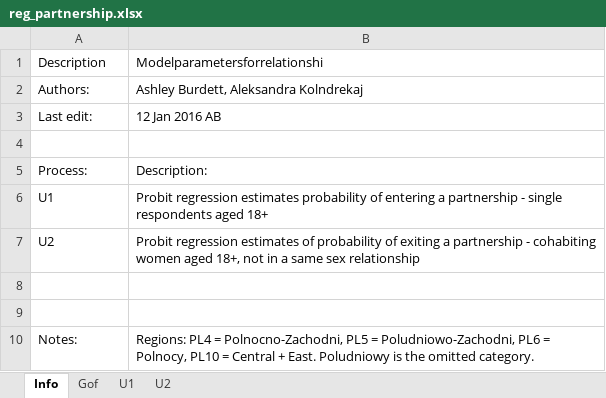
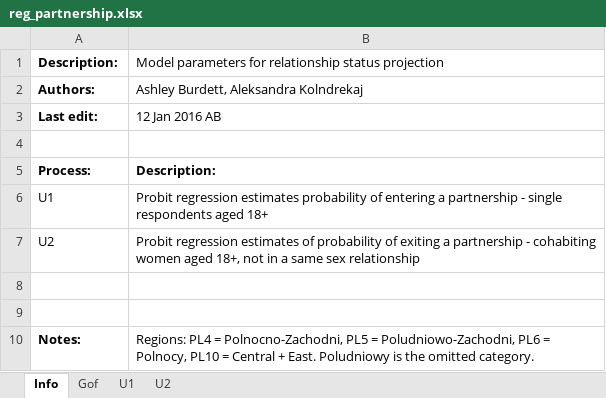
Before and after one commit to centreformicrosimulation/SimPathsEU, an Excel workbook: input/PL/reg_partnership.xlsx, sheet Info, drawn as a sheet; values as stored, in another font and other column widths than the file's, no borders; the diff names each change by its address in the sheet, - before the commit and + after, or states it on an @@ line.

```diff
--- a/input/PL/reg_partnership.xlsx (sheet Info)
+++ b/input/PL/reg_partnership.xlsx (sheet Info)
-A1: Description
+A1: Description:
-A1:A3 bold: off
+A1:A3 bold: on
-B1: Modelparametersforrelationshi
+B1: Model parameters for relationship status projection
-A5:B5 bold: off
+A5:B5 bold: on
-A10 bold: off
+A10 bold: on
```
Also changed, not shown: sheet U1, sheet U2, sheet Gof, input/PL/reg_RMSE.xlsx, input/PL/reg_education.xlsx, 9 other files.
